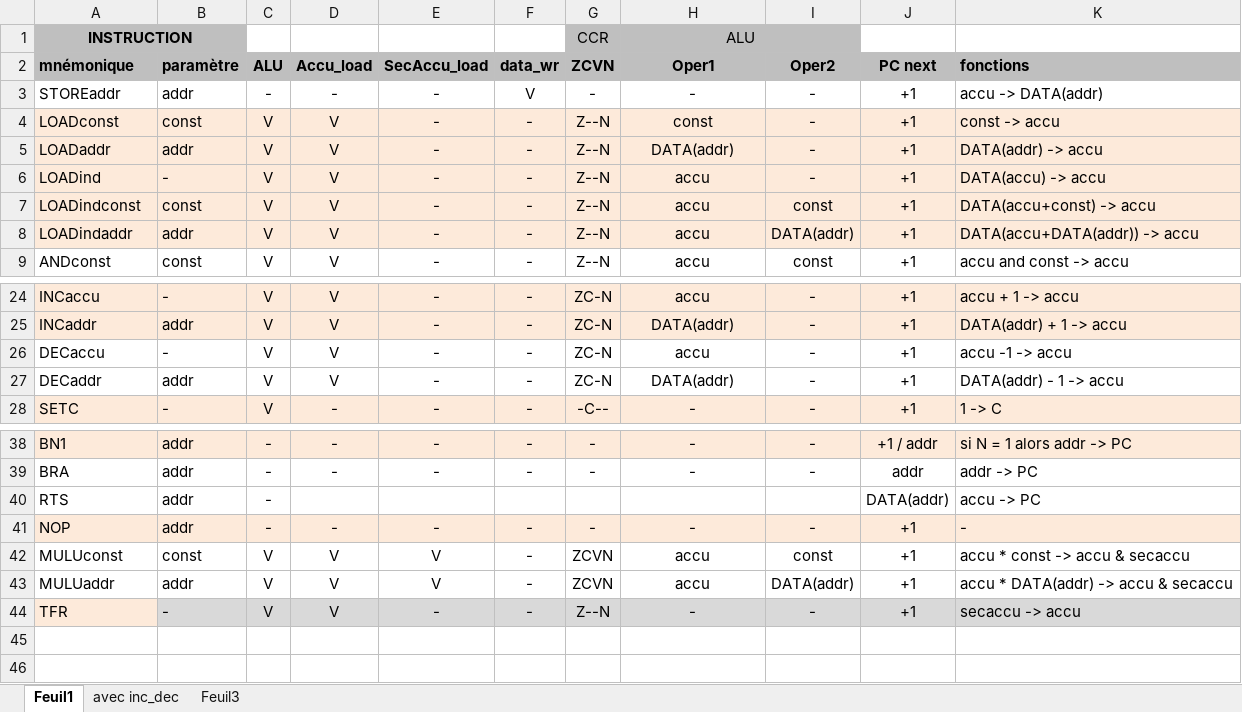
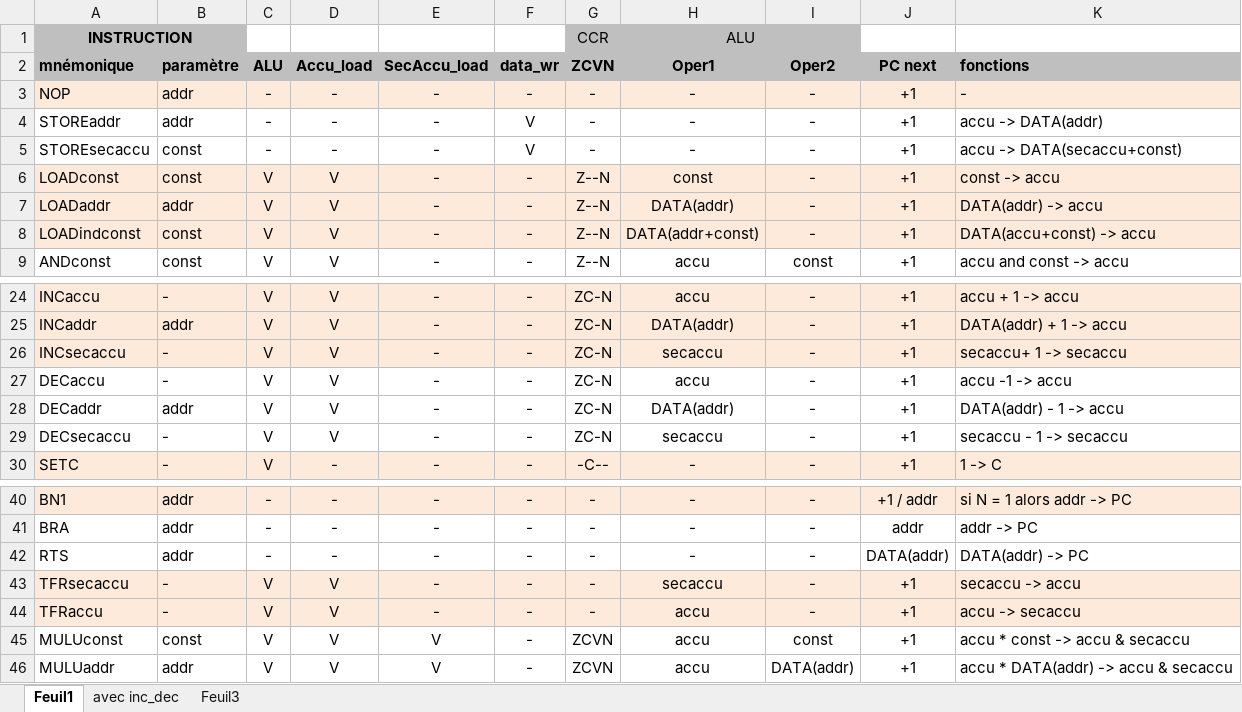
Before and after one commit to Isaac-Metthez/NanoProcessor, an Excel workbook: jeux d instructions.xlsx, sheet Feuil1, drawn as a sheet; only a part is shown, gaps mark what is left out; values as stored, in another font and other column widths than the file's, no borders; removed rows and columns are numbered as before the commit, all else as after; the diff names each change by its address in the sheet, - before the commit and + after, or states it on an @@ line.

Commit message:
[Update] Add new opcode recently added in <Jeux d instructions.xlsx>

```diff
--- a/jeux d instructions.xlsx (sheet Feuil1)
+++ b/jeux d instructions.xlsx (sheet Feuil1)
@@ row 41 moved to row 3: NOP @@
+row 5: STOREsecaccu | const | - | - | - | V | - | - | - | +1 | accu -> DATA(secaccu+const)
-row 6: LOADind | - | V | V | - | - | Z--N | accu | - | +1 | DATA(accu) -> accu
-H8 (Oper1): accu
+H8 (Oper1): DATA(addr+const)
-I8 (Oper2): const
+I8 (Oper2): -
-row 8: LOADindaddr | addr | V | V | - | - | Z--N | accu | DATA(addr) | +1 | DATA(accu+DATA(addr)) -> accu
+row 26: INCsecaccu | - | V | V | - | - | ZC-N | secaccu | - | +1 | secaccu+ 1 -> secaccu
+row 29: DECsecaccu | - | V | V | - | - | ZC-N | secaccu | - | +1 | secaccu - 1 -> secaccu
-D42 (Accu_load): (empty)
+D42 (Accu_load): -
-E42 (SecAccu_load): (empty)
+E42 (SecAccu_load): -
-F42 (data_wr): (empty)
+F42 (data_wr): -
-G42 (ZCVN): (empty)
+G42 (ZCVN): -
-H42 (Oper1): (empty)
+H42 (Oper1): -
-I42 (Oper2): (empty)
+I42 (Oper2): -
-K42 (fonctions): accu -> PC
+K42 (fonctions): DATA(addr) -> PC
+row 43: TFRsecaccu | - | V | V | - | - | - | secaccu | - | +1 | secaccu -> accu
+row 44: TFRaccu | - | V | V | - | - | - | accu | - | +1 | accu -> secaccu
-row 44: TFR | - | V | V | - | - | Z--N | - | - | +1 | secaccu -> accu
```
Also changed, not shown: 3 other files.
